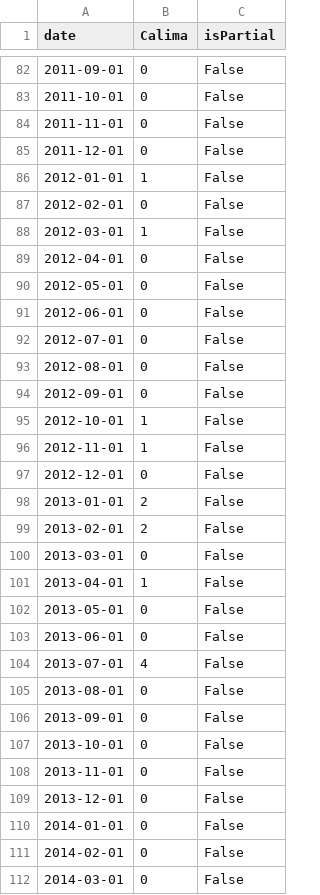
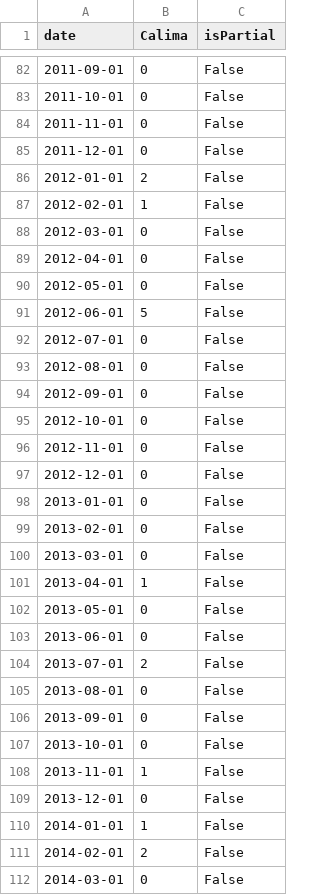
Before and after one commit to michaelindenkaempen/GoogleTrends, a CSV file: csv_export/CL.csv, drawn as a sheet; only a part is shown, gaps mark what is left out; the diff covers the shown part only.

Commit message:
Spanish Regions Data

```diff
--- a/csv_export/CL.csv
+++ b/csv_export/CL.csv
@@ -85,8 +85,8 @@ date,Calima,isPartial
 2011-12-01,0,False
-2012-01-01,1,False
-2012-02-01,0,False
-2012-03-01,1,False
+2012-01-01,2,False
+2012-02-01,1,False
+2012-03-01,0,False
 2012-04-01,0,False
 2012-05-01,0,False
-2012-06-01,0,False
+2012-06-01,5,False
 2012-07-01,0,False
@@ -94,7 +94,7 @@ date,Calima,isPartial
 2012-09-01,0,False
-2012-10-01,1,False
-2012-11-01,1,False
+2012-10-01,0,False
+2012-11-01,0,False
 2012-12-01,0,False
-2013-01-01,2,False
-2013-02-01,2,False
+2013-01-01,0,False
+2013-02-01,0,False
 2013-03-01,0,False
@@ -103,3 +103,3 @@ date,Calima,isPartial
 2013-06-01,0,False
-2013-07-01,4,False
+2013-07-01,2,False
 2013-08-01,0,False
@@ -107,6 +107,6 @@ date,Calima,isPartial
 2013-10-01,0,False
-2013-11-01,0,False
+2013-11-01,1,False
 2013-12-01,0,False
-2014-01-01,0,False
-2014-02-01,0,False
+2014-01-01,1,False
+2014-02-01,2,False
 2014-03-01,0,False
```
Also changed, not shown: 35 edited cells elsewhere in this file, csv_export/AN.csv, csv_export/CM.csv, 38 other files.
